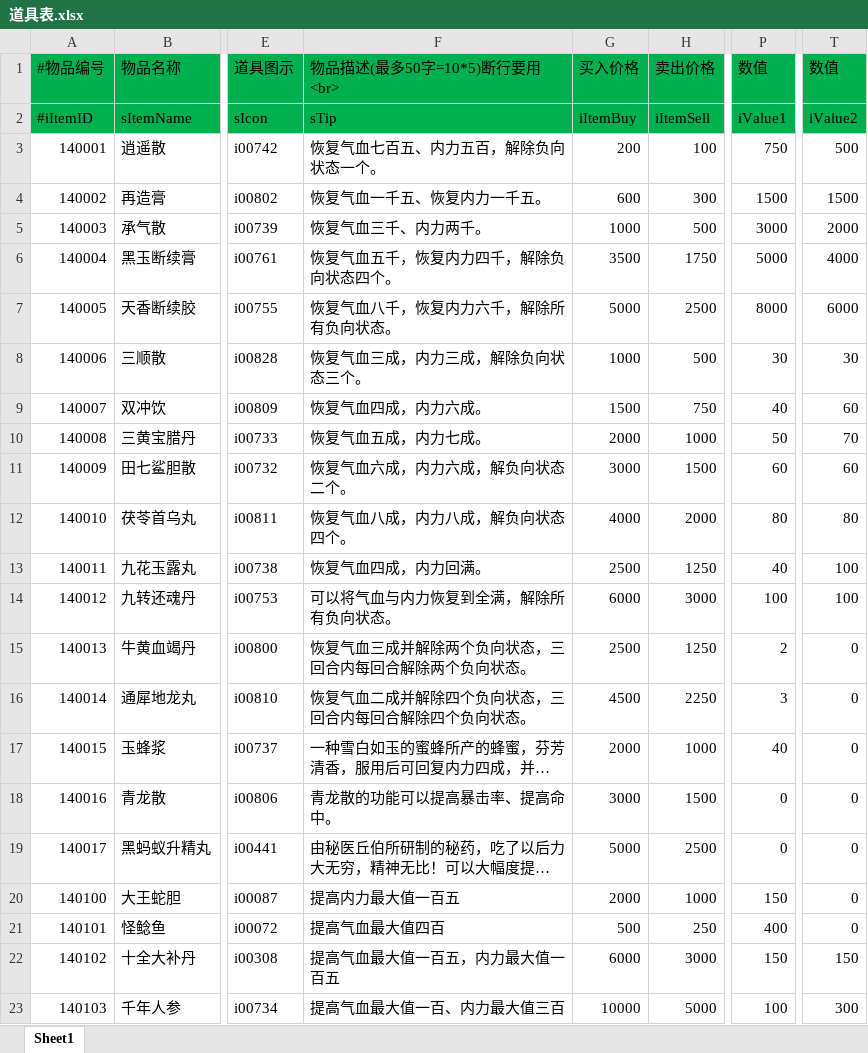
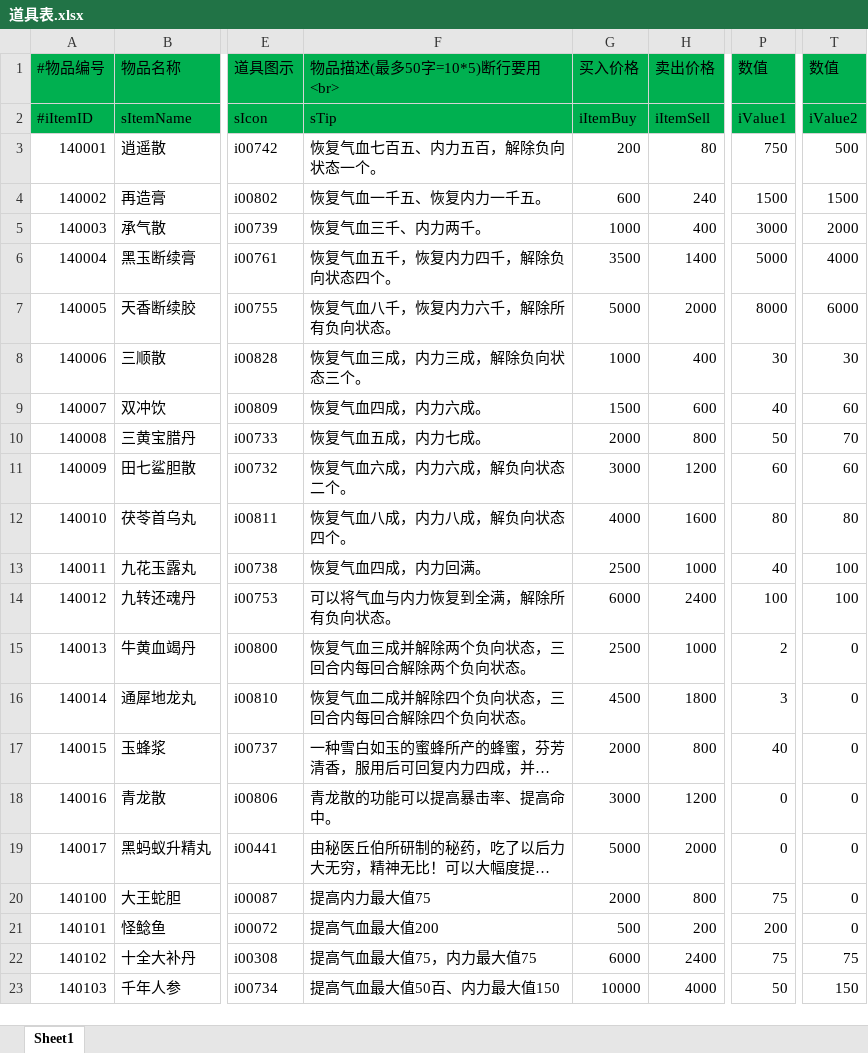
Before and after one commit to xiaozhuzzz/XiakePreMod, an Excel workbook: Excel文件/xiakeqian/道具表.xlsx, sheet Sheet1, drawn as a sheet; only a part is shown, gaps mark what is left out; long unchanged cells end in …; values as stored, in another font and other column widths than the file's, no borders; the diff covers the shown part only; the diff names each change by its address in the sheet, - before the commit and + after, or states it on an @@ line.

```diff
--- a/Excel文件/xiakeqian/道具表.xlsx (sheet Sheet1)
+++ b/Excel文件/xiakeqian/道具表.xlsx (sheet Sheet1)
-H3: 100
+H3: 80
-H4: 300
+H4: 240
-H5: 500
+H5: 400
-H6: 1750
+H6: 1400
-H7: 2500
+H7: 2000
-H8: 500
+H8: 400
-H9: 750
+H9: 600
-H10: 1000
+H10: 800
-H11: 1500
+H11: 1200
-H12: 2000
+H12: 1600
-H13: 1250
+H13: 1000
-H14: 3000
+H14: 2400
-H15: 1250
+H15: 1000
-H16: 2250
+H16: 1800
-H17: 1000
+H17: 800
-H18: 1500
+H18: 1200
-H19: 2500
+H19: 2000
-F20: 提高内力最大值一百五
+F20: 提高内力最大值75
-H20: 1000
+H20: 800
-P20: 150
+P20: 75
-F21: 提高气血最大值四百
+F21: 提高气血最大值200
-H21: 250
+H21: 200
-P21: 400
+P21: 200
-F22: 提高气血最大值一百五，内力最大值一百五
+F22: 提高气血最大值75，内力最大值75
-H22: 3000
+H22: 2400
-P22: 150
+P22: 75
-T22: 150
+T22: 75
-F23: 提高气血最大值一百、内力最大值三百
+F23: 提高气血最大值50百、内力最大值150
-H23: 5000
+H23: 4000
-P23: 100
+P23: 50
-T23: 300
+T23: 150
```
Also changed, not shown: 1 added row and 287 edited cells elsewhere in this sheet, Excel文件/xiakeqian/心法.xlsx, Excel文件/xiakeqian/技能.xlsx, 9 other files.
